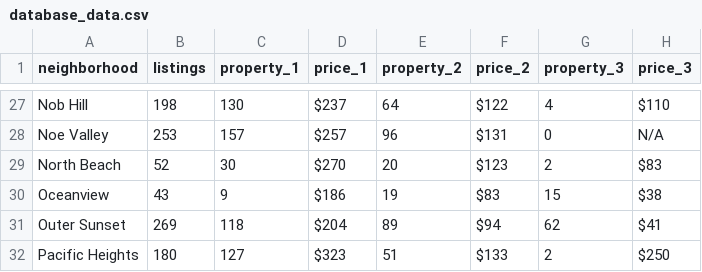
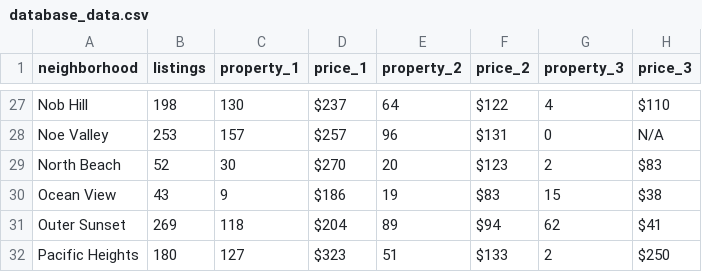
Before and after one commit to sfchronicle/airbnb2016, a CSV file: data/database_data.csv, drawn as a sheet; only a part is shown, gaps mark what is left out.

Commit message:
added more to the database

```diff
--- a/data/database_data.csv
+++ b/data/database_data.csv
@@ -29,3 +29,3 @@ Noe Valley,253,157,$257 ,96,$131 ,0,N/A
 North Beach,52,30,$270 ,20,$123 ,2,$83
-Oceanview,43,9,$186 ,19,$83 ,15,$38
+Ocean View,43,9,$186 ,19,$83 ,15,$38
 Outer Sunset,269,118,$204 ,89,$94 ,62,$41
```
Also changed, not shown: 4 other files.
